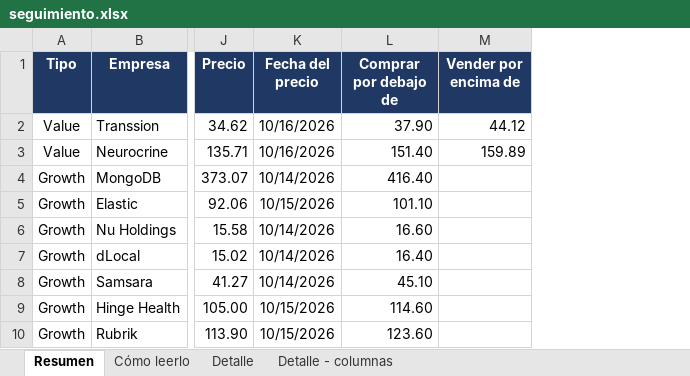
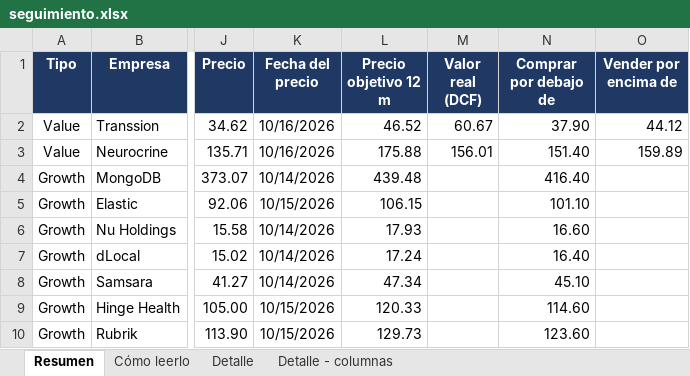
Before and after one commit to HotisS/analisis-inversion, an Excel workbook: seguimiento.xlsx, sheet Resumen, drawn as a sheet; only a part is shown, gaps mark what is left out; values as stored, in another font and other column widths than the file's, no borders; the diff names each change by its address in the sheet, - before the commit and + after, or states it on an @@ line.

```diff
--- a/seguimiento.xlsx (sheet Resumen)
+++ b/seguimiento.xlsx (sheet Resumen)
+column L (Precio objetivo 12 m), rows 2-10: 46.52 | 175.88 | 439.48 | 106.15 | 17.93 | 17.24 | 47.34 | 120.33 | 129.73
+column M (Valor real (DCF)), rows 2-3: 60.67 | 156.01
```
Also changed, not shown: sheet Cómo leerlo, 1 other file.
